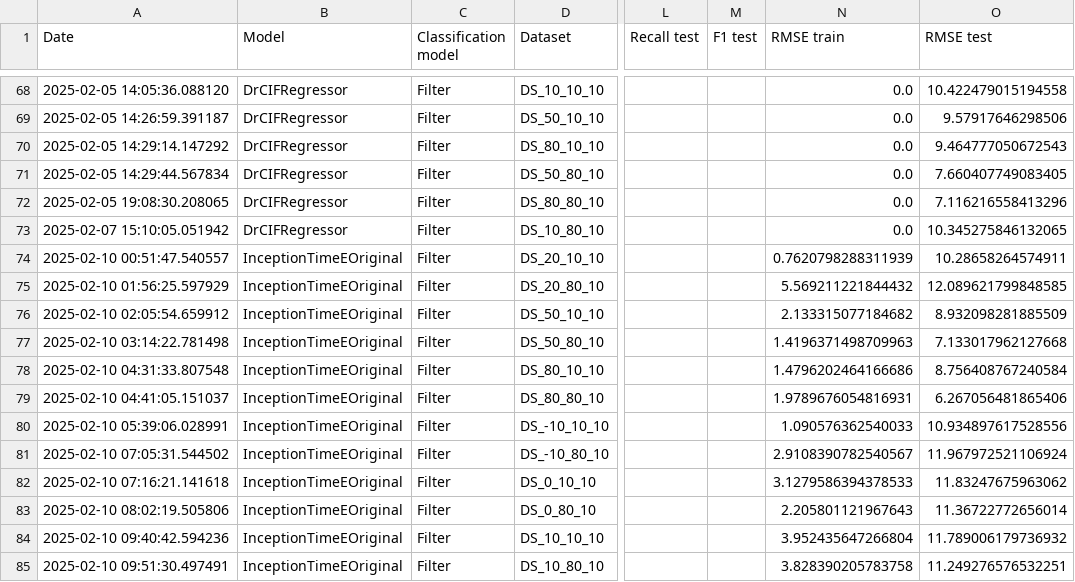
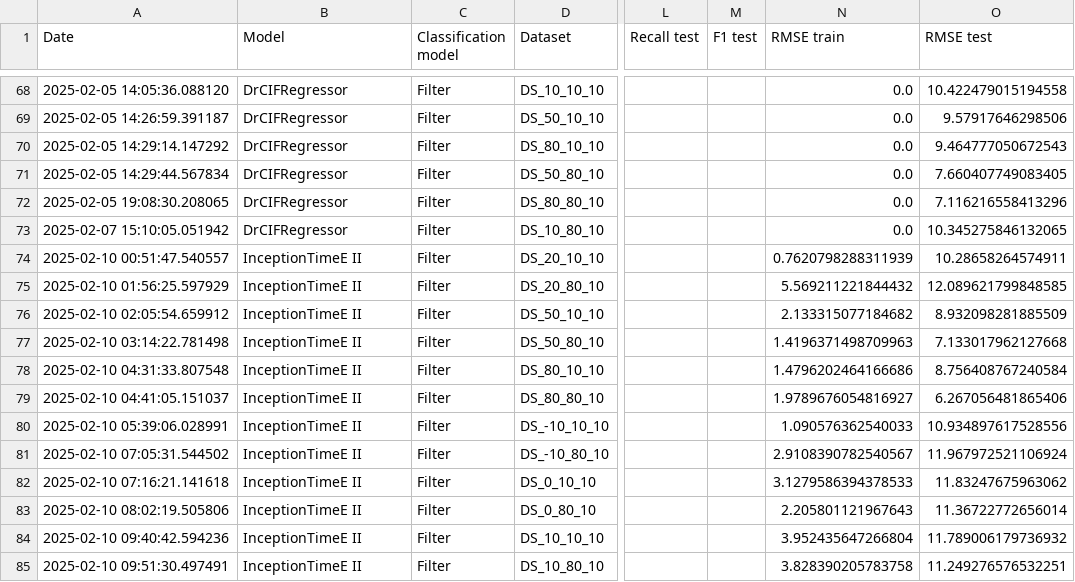
Before and after one commit to Whitesheep18/retinal-ecap-detection, a CSV file: results/othermodels_r3.csv, drawn as a sheet; only a part is shown, gaps mark what is left out; the diff names each change by its address in the sheet, - before the commit and + after, or states it on an @@ line.

```diff
--- a/results/othermodels_r3.csv
+++ b/results/othermodels_r3.csv
-B74:B85 (Model): InceptionTimeEOriginal
+B74:B85 (Model): InceptionTimeE II
-N79 (RMSE train): 1.9789676054816931
+N79 (RMSE train): 1.9789676054816927
```
Also changed, not shown: results/othermodels_r1.csv, results/othermodels_r2.csv.
